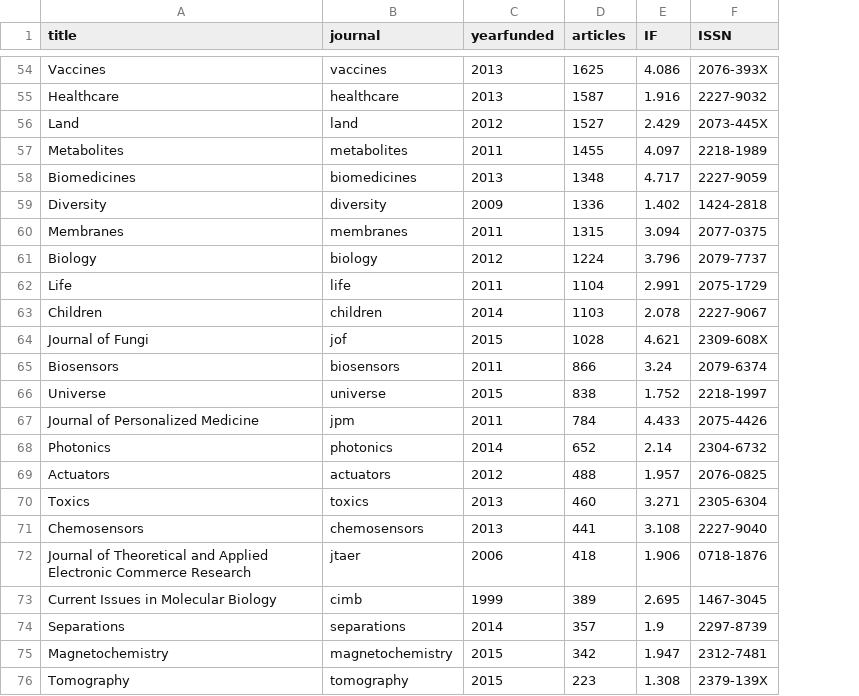
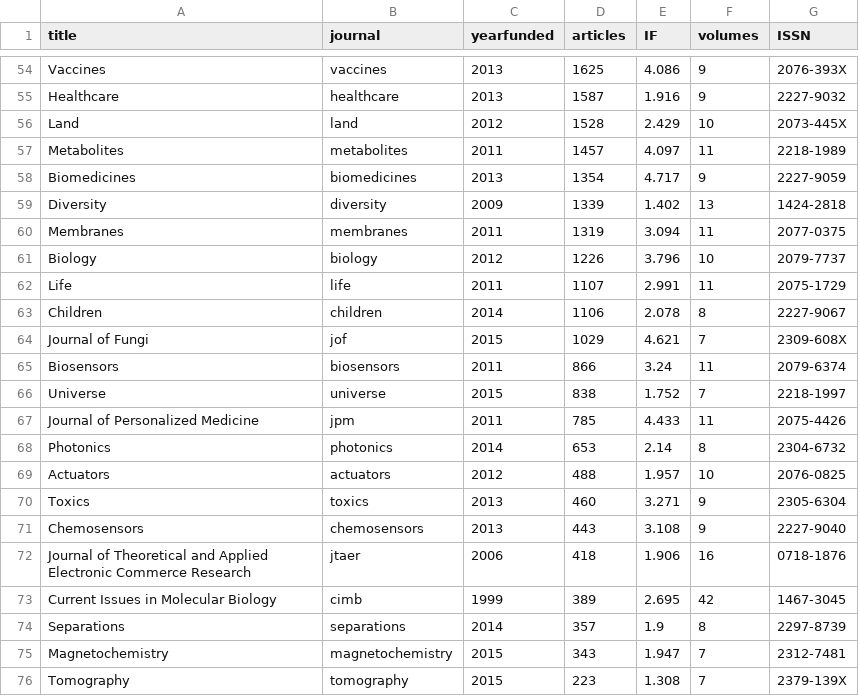
Before and after one commit to paolocrosetto/MDPI_special_issues, a CSV file: journals.csv, drawn as a sheet; only a part is shown, gaps mark what is left out; the diff covers the shown part only; the diff names each change by its address in the sheet, - before the commit and + after, or states it on an @@ line.

Commit message:
added number of volumes to journal database

```diff
--- a/journals.csv
+++ b/journals.csv
+column F (volumes), rows 54-76: 9 | 9 | 10 | 11 | 9 | 13 | 11 | 10 | 11 | 8 | 7 | 11 | 7 | 11 | 8 | 10 | 9 | 9 | 16 | 42 | 8 | 7 | 7
-D56 (articles): 1527
+D56 (articles): 1528
-D57 (articles): 1455
+D57 (articles): 1457
-D58 (articles): 1348
+D58 (articles): 1354
-D59 (articles): 1336
+D59 (articles): 1339
-D60 (articles): 1315
+D60 (articles): 1319
-D61 (articles): 1224
+D61 (articles): 1226
-D62 (articles): 1104
+D62 (articles): 1107
-D63 (articles): 1103
+D63 (articles): 1106
-D64 (articles): 1028
+D64 (articles): 1029
-D67 (articles): 784
+D67 (articles): 785
-D68 (articles): 652
+D68 (articles): 653
-D71 (articles): 441
+D71 (articles): 443
-D75 (articles): 342
+D75 (articles): 343
```
Also changed, not shown: 1 added row, 1 removed row and 44 edited cells elsewhere in this file.
